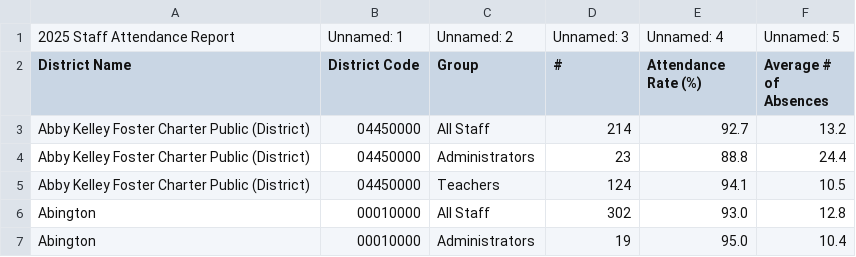
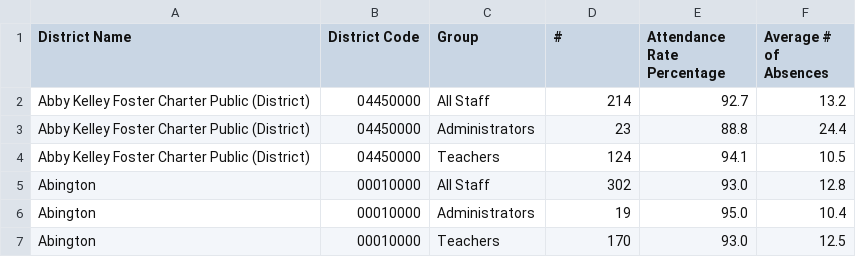
Before and after one commit to natelalor/Mass-Education-Resource-Allocation-Analysis, a CSV file: data/raw_csv/staffattendance.csv, drawn as a sheet; only a part is shown; the shorter side is filled out with more unchanged rows.

```diff
--- a/data/raw_csv/staffattendance.csv
+++ b/data/raw_csv/staffattendance.csv
@@ -1,3 +1,2 @@
-2025 Staff Attendance Report,Unnamed: 1,Unnamed: 2,Unnamed: 3,Unnamed: 4,Unnamed: 5
-District Name,District Code,Group,#,Attendance Rate (%),Average # of Absences
+District Name,District Code,Group,#,Attendance Rate Percentage,Average # of Absences
 Abby Kelley Foster Charter Public (District),04450000,All Staff,     214,92.7,13.2
```
Also changed, not shown: data/raw_csv/NextGenMCAS.csv, data/raw_csv/PerPupilExpenditures.csv, 8 other files.
